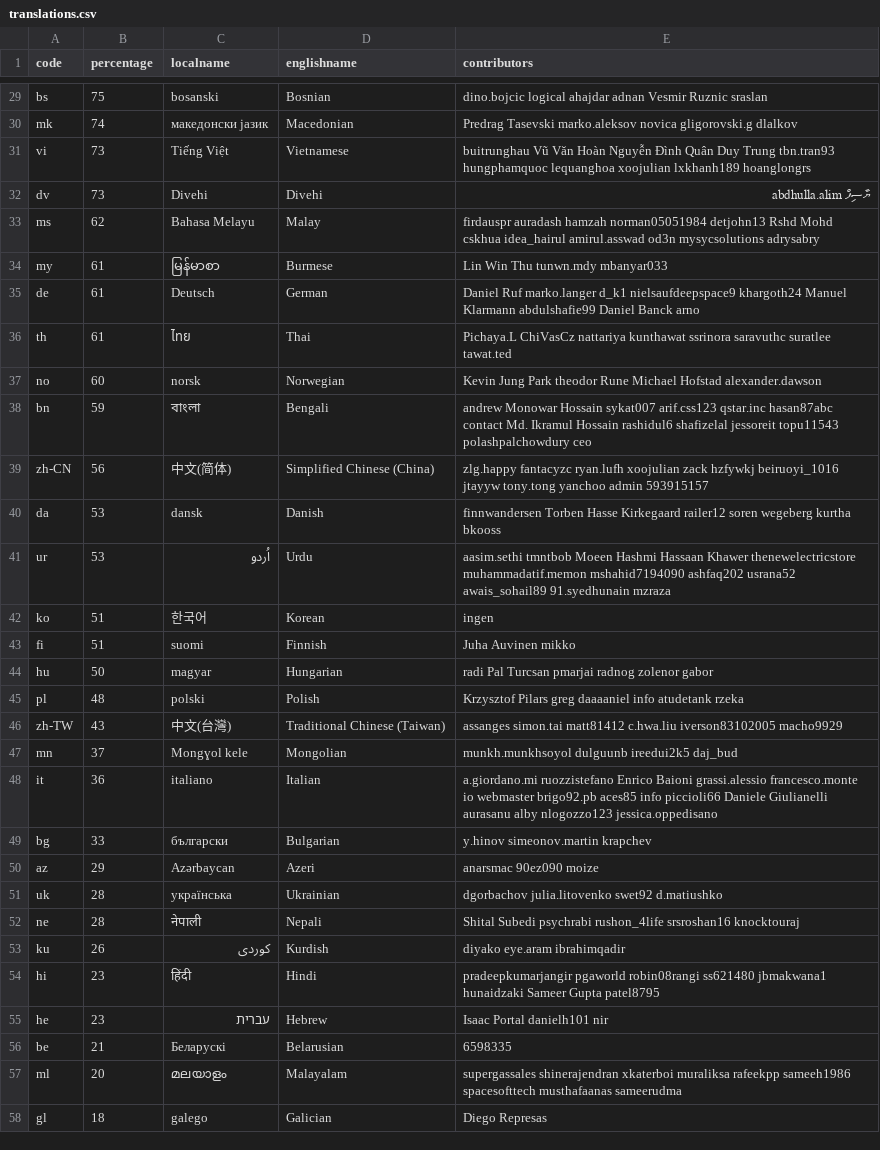
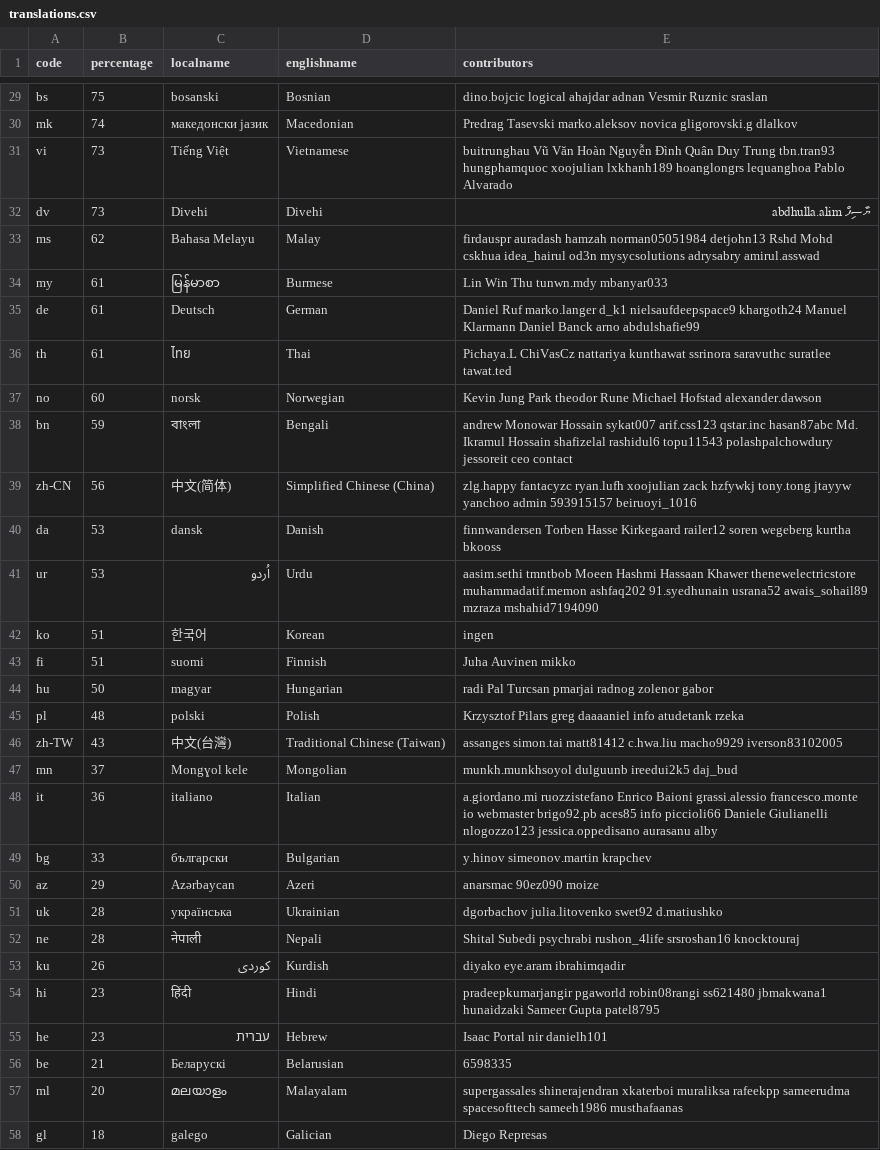
Before and after one commit to 3etechinns/www.manager.io, a CSV file: _data/translations.csv, drawn as a sheet; only a part is shown, gaps mark what is left out; the diff covers the shown part only.

```diff
--- a/_data/translations.csv
+++ b/_data/translations.csv
@@ -30,13 +30,13 @@ bs,75,bosanski,Bosnian,dino.bojcic logical ahajdar adnan Vesmir Ruznic sraslan
 mk,74,македонски јазик,Macedonian,Predrag Tasevski marko.aleksov novica gligorovski.g dlalkov
-vi,73,Tiếng Việt,Vietnamese,buitrunghau Vũ Văn Hoàn Nguyễn Đình Quân Duy Trung tbn.tran93 hungphamquoc lequanghoa xoojulian lxkhanh189 hoanglongrs
+vi,73,Tiếng Việt,Vietnamese,buitrunghau Vũ Văn Hoàn Nguyễn Đình Quân Duy Trung tbn.tran93 hungphamquoc xoojulian lxkhanh189 hoanglongrs lequanghoa Pablo Alvarado
 dv,73,Divehi,Divehi,ޔާސިފް abdhulla.alim
-ms,62,Bahasa Melayu,Malay,firdauspr auradash hamzah norman05051984 detjohn13 Rshd Mohd cskhua idea_hairul amirul.asswad od3n mysycsolutions adrysabry
+ms,62,Bahasa Melayu,Malay,firdauspr auradash hamzah norman05051984 detjohn13 Rshd Mohd cskhua idea_hairul od3n mysycsolutions adrysabry amirul.asswad
 my,61,မြန်မာစာ,Burmese,Lin Win Thu tunwn.mdy mbanyar033
-de,61,Deutsch,German,Daniel Ruf marko.langer d_k1 nielsaufdeepspace9 khargoth24 Manuel Klarmann abdulshafie99 Daniel Banck arno
+de,61,Deutsch,German,Daniel Ruf marko.langer d_k1 nielsaufdeepspace9 khargoth24 Manuel Klarmann Daniel Banck arno abdulshafie99
 th,61,ไทย,Thai,Pichaya.L ChiVasCz nattariya kunthawat ssrinora saravuthc suratlee tawat.ted
 no,60,norsk,Norwegian,Kevin Jung Park theodor Rune Michael Hofstad alexander.dawson
-bn,59,বাংলা,Bengali,andrew Monowar Hossain sykat007 arif.css123 qstar.inc hasan87abc contact Md. Ikramul Hossain  rashidul6 shafizelal jessoreit topu11543 polashpalchowdury ceo
-zh-CN,56,中文(简体),Simplified Chinese (China),zlg.happy fantacyzc ryan.lufh xoojulian zack hzfywkj beiruoyi_1016 jtayyw tony.tong yanchoo admin 593915157
+bn,59,বাংলা,Bengali,andrew Monowar Hossain sykat007 arif.css123 qstar.inc hasan87abc Md. Ikramul Hossain  shafizelal rashidul6 topu11543 polashpalchowdury jessoreit ceo contact
+zh-CN,56,中文(简体),Simplified Chinese (China),zlg.happy fantacyzc ryan.lufh xoojulian zack hzfywkj tony.tong jtayyw yanchoo admin 593915157 beiruoyi_1016
 da,53,dansk,Danish,finnwandersen Torben Hasse Kirkegaard railer12 soren wegeberg kurtha bkooss
-ur,53,اُردو,Urdu,aasim.sethi tmntbob Moeen Hashmi Hassaan Khawer thenewelectricstore muhammadatif.memon mshahid7194090 ashfaq202 usrana52 awais_sohail89 91.syedhunain mzraza
+ur,53,اُردو,Urdu,aasim.sethi tmntbob Moeen Hashmi Hassaan Khawer thenewelectricstore muhammadatif.memon ashfaq202 91.syedhunain usrana52 awais_sohail89 mzraza mshahid7194090
 ko,51,한국어,Korean,ingen
@@ -45,5 +45,5 @@ hu,50,magyar,Hungarian,radi Pal Turcsan pmarjai radnog zolenor gabor
 pl,48,polski,Polish,Krzysztof Pilars greg daaaaniel info atudetank rzeka
-zh-TW,43,中文(台灣),Traditional Chinese (Taiwan),assanges simon.tai matt81412 c.hwa.liu iverson83102005 macho9929
+zh-TW,43,中文(台灣),Traditional Chinese (Taiwan),assanges simon.tai matt81412 c.hwa.liu macho9929 iverson83102005
 mn,37,Mongɣol kele,Mongolian,munkh.munkhsoyol dulguunb ireedui2k5 daj_bud
-it,36,italiano,Italian,a.giordano.mi ruozzistefano Enrico Baioni grassi.alessio francesco.monte io webmaster brigo92.pb aces85 info piccioli66 Daniele Giulianelli aurasanu alby nlogozzo123 jessica.oppedisano
+it,36,italiano,Italian,a.giordano.mi ruozzistefano Enrico Baioni grassi.alessio francesco.monte io webmaster brigo92.pb aces85 info piccioli66 Daniele Giulianelli nlogozzo123 jessica.oppedisano aurasanu alby
 bg,33,български,Bulgarian,y.hinov simeonov.martin krapchev
@@ -54,5 +54,5 @@ ku,26,کوردی,Kurdish,diyako eye.aram ibrahimqadir
 hi,23,हिंदी,Hindi,pradeepkumarjangir pgaworld robin08rangi ss621480 jbmakwana1 hunaidzaki Sameer Gupta patel8795
-he,23,עברית,Hebrew,Isaac Portal danielh101 nir
+he,23,עברית,Hebrew,Isaac Portal nir danielh101
 be,21,Беларускі,Belarusian,6598335
-ml,20,മലയാളം,Malayalam,supergassales shinerajendran xkaterboi muraliksa rafeekpp sameeh1986 spacesofttech musthafaanas sameerudma
+ml,20,മലയാളം,Malayalam,supergassales shinerajendran xkaterboi muraliksa rafeekpp sameerudma spacesofttech sameeh1986 musthafaanas
 gl,18,galego,Galician,Diego Represas
```
Also changed, not shown: 1 added row, 1 removed row and 12 edited cells elsewhere in this file.
